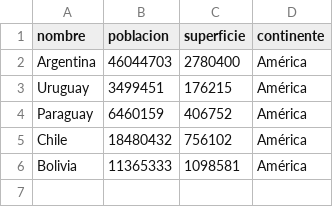
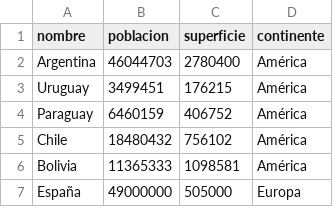
Before and after one commit to EliasCe00/TP-Integrador---Programaci-n-1, a CSV file: data/paises.csv, drawn as a sheet; the diff names each change by its address in the sheet, - before the commit and + after, or states it on an @@ line.

```diff
--- a/data/paises.csv
+++ b/data/paises.csv
+row 7: España | 49000000 | 505000 | Europa
```
Also changed, not shown: 4 other files.
